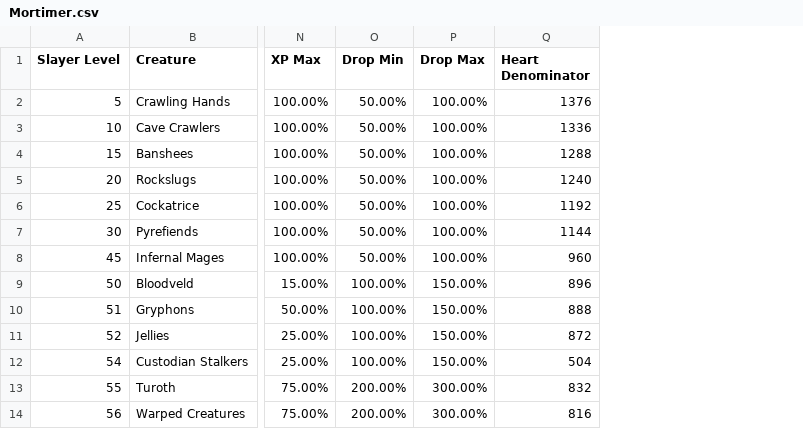
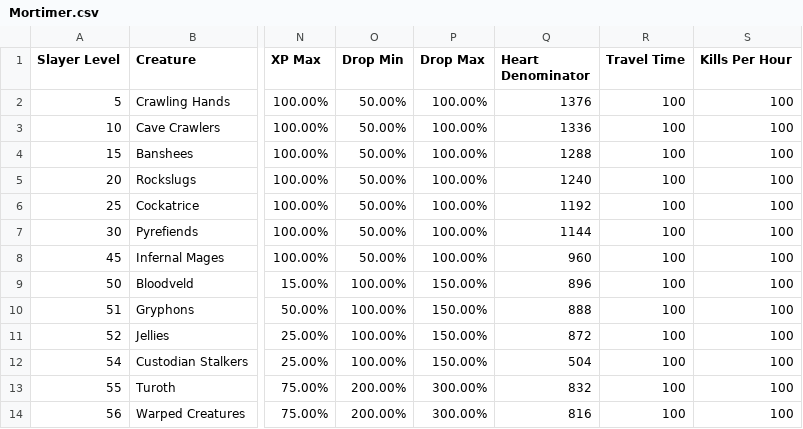
Before and after one commit to ZacharyHJacobson/MortimerSim, a CSV file: Mortimer.csv, drawn as a sheet; only a part is shown, gaps mark what is left out; the diff names each change by its address in the sheet, - before the commit and + after, or states it on an @@ line.

```diff
--- a/Mortimer.csv
+++ b/Mortimer.csv
+column R (Travel Time), rows 2-14: all 100
+column S (Kills Per Hour), rows 2-14: all 100
```
Also changed, not shown: 1 other file.
